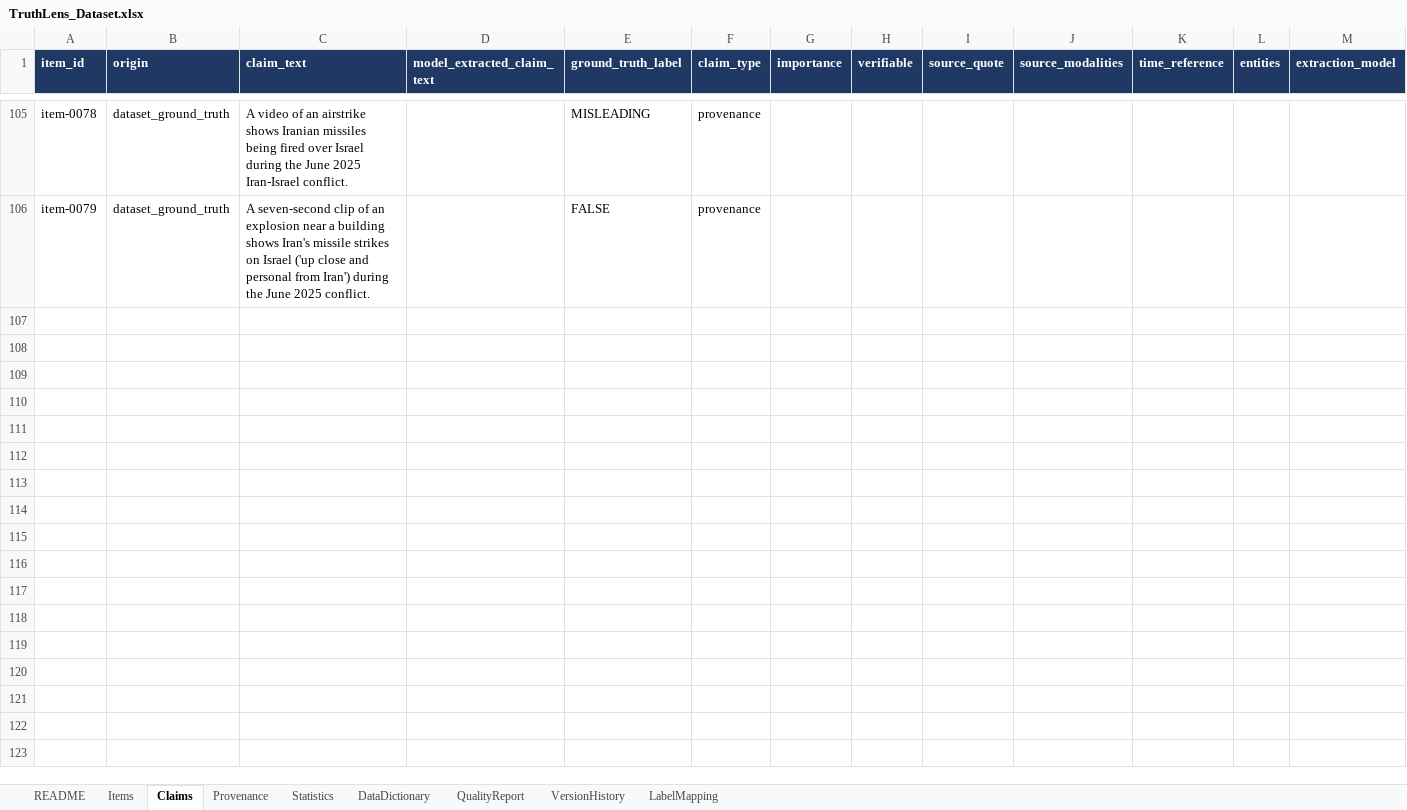
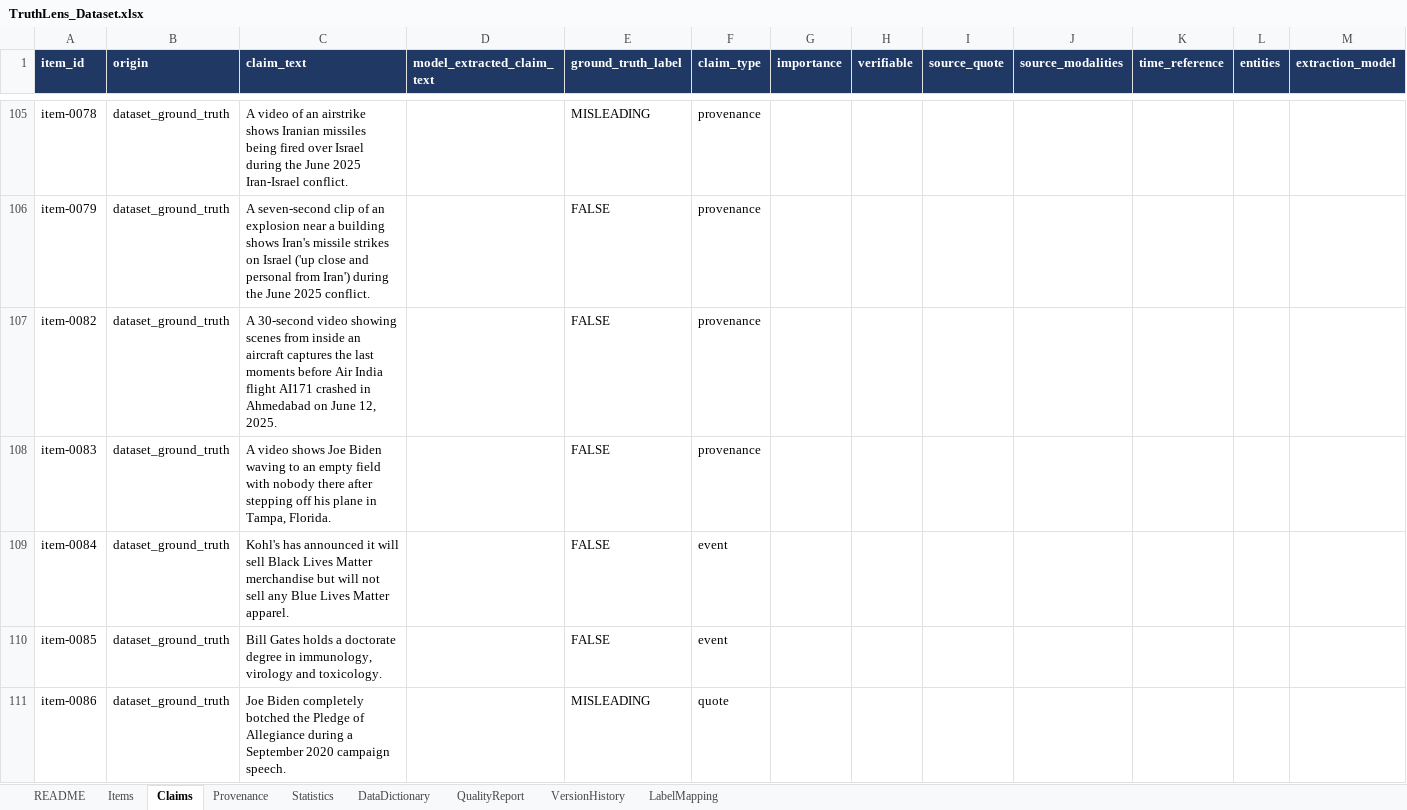
Before and after one commit to Geek-ASR/truthlens, an Excel workbook: research/dataset/TruthLens_Dataset.xlsx, sheet Claims, drawn as a sheet; only a part is shown, gaps mark what is left out; values as stored, in another font and other column widths than the file's, no borders; rows hold the shown columns only; the diff covers the shown part only; the diff names each change by its address in the sheet, - before the commit and + after, or states it on an @@ line.

Commit message:
Review-gated batch 9: BENCHMARK 92 -> 94; mark 2 chronic-403 candidates blocked
Batch 9 (+2): Assam Police 'lathi-charge on Pakistani supporters' (old WB
video), 'Turkish anti-Erdogan protests' (actually East Timor / Pope
Francis). 9 reviewed -> 2 promote / 4 defer / 3 reject. FullFact tally so
far: 6 candidates, 1 promoted -- politician-statement checks don't fit
this viral-video benchmark; deprioritising it.

OpIndia (X 403) and a Brooklyn-subway Facebook video (registered-users
only) marked defer(ingestion_blocked) after 5+ failed retries.

```diff
--- a/research/dataset/TruthLens_Dataset.xlsx (sheet Claims)
+++ b/research/dataset/TruthLens_Dataset.xlsx (sheet Claims)
+row 107: item-0082 | dataset_ground_truth | A 30-second video showing scenes from inside an aircraft captures the last moments before Air India flight AI171 crashed in Ahmedabad on June 12, 2025. |  | FALSE | provenance
+row 108: item-0083 | dataset_ground_truth | A video shows Joe Biden waving to an empty field with nobody there after stepping off his plane in Tampa, Florida. |  | FALSE | provenance
+row 109: item-0084 | dataset_ground_truth | Kohl's has announced it will sell Black Lives Matter merchandise but will not sell any Blue Lives Matter apparel. |  | FALSE | event
+row 110: item-0085 | dataset_ground_truth | Bill Gates holds a doctorate degree in immunology, virology and toxicology. |  | FALSE | event
+row 111: item-0086 | dataset_ground_truth | Joe Biden completely botched the Pledge of Allegiance during a September 2020 campaign speech. |  | MISLEADING | quote
```
Also changed, not shown: 14 added rows elsewhere in this sheet, sheet Provenance, sheet Items, sheet Statistics, sheet VersionHistory, sheet README, 7 other files.
